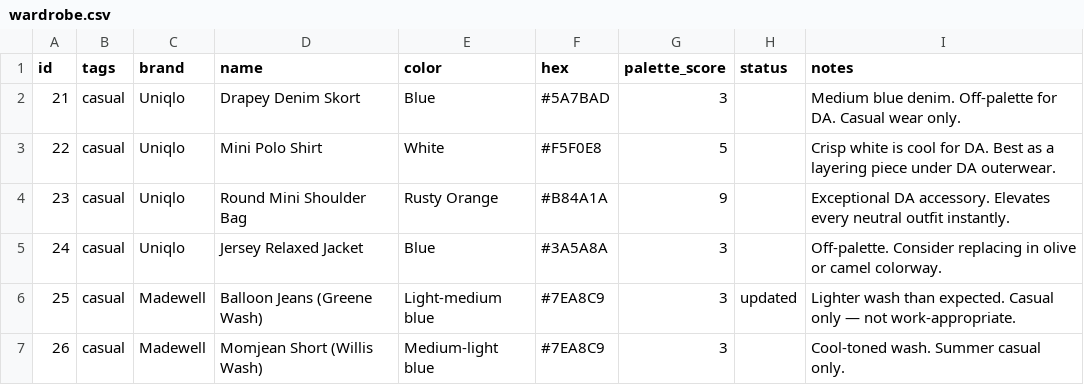
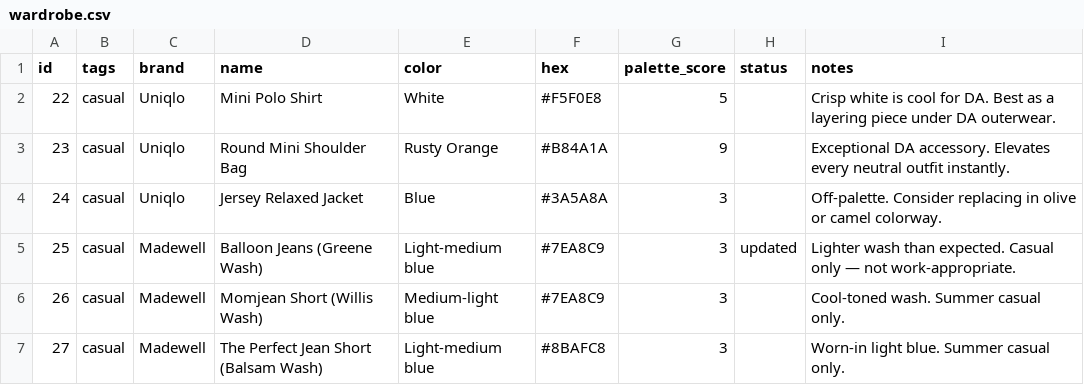
Before and after one commit to nmillere/wardrobe, a CSV file: wardrobe.csv, drawn as a sheet; only a part is shown; the shorter side is filled out with more unchanged rows.

Commit message:
Remove Drapey Denim Skort from wardrobe via MCP

```diff
--- a/wardrobe.csv
+++ b/wardrobe.csv
@@ -1,3 +1,2 @@
 id,tags,brand,name,color,hex,palette_score,status,notes
-"21","casual","Uniqlo","Drapey Denim Skort","Blue","#5A7BAD","3","","Medium blue denim. Off-palette for DA. Casual wear only."
 "22","casual","Uniqlo","Mini Polo Shirt","White","#F5F0E8","5","","Crisp white is cool for DA. Best as a layering piece under DA outerwear."
```
